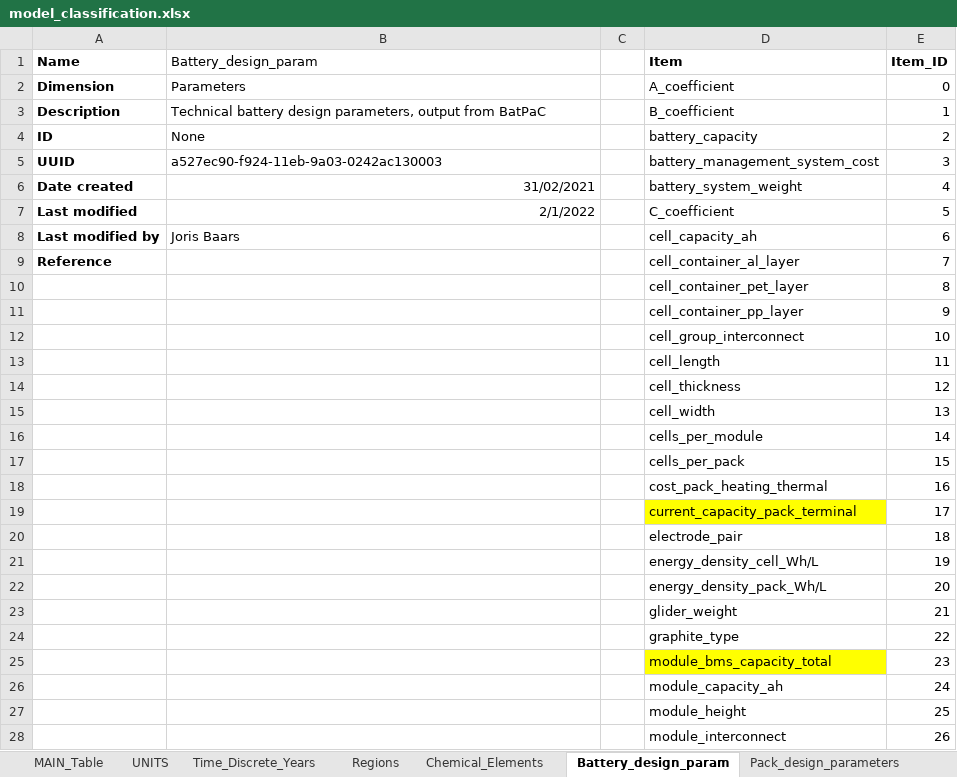
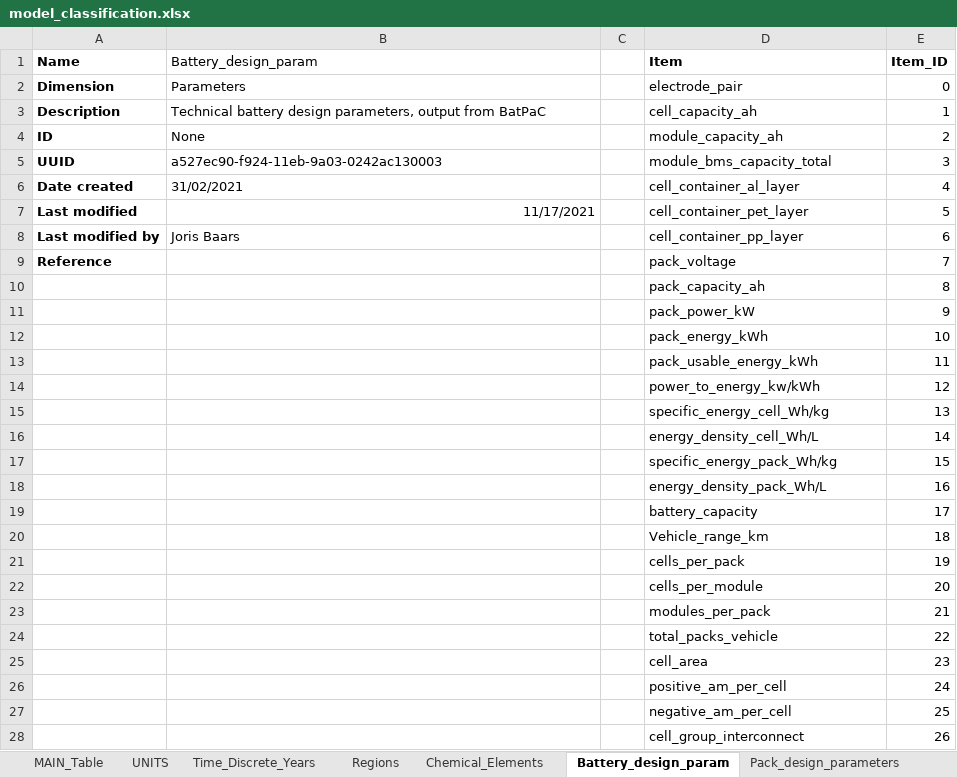
Before and after one commit to jbaars/Batt_Sust_Model, an Excel workbook: case study publication/model_classification.xlsx, sheet Battery_design_param, drawn as a sheet; only a part is shown; values as stored, in another font and other column widths than the file's, no borders; the diff covers the shown part only; the diff names each change by its address in the sheet, - before the commit and + after, or states it on an @@ line.

```diff
--- a/case study publication/model_classification.xlsx (sheet Battery_design_param)
+++ b/case study publication/model_classification.xlsx (sheet Battery_design_param)
-D2 (Item): A_coefficient
+D2 (Item): electrode_pair
-D3 (Item): B_coefficient
+D3 (Item): cell_capacity_ah
-D4 (Item): battery_capacity
+D4 (Item): module_capacity_ah
-D5 (Item): battery_management_system_cost
+D5 (Item): module_bms_capacity_total
-B6 alignment: right
+B6 alignment: left
-D6 (Item): battery_system_weight
+D6 (Item): cell_container_al_layer
-B7 (Battery_design_param): 2/1/2022
+B7 (Battery_design_param): 11/17/2021
-D7 (Item): C_coefficient
+D7 (Item): cell_container_pet_layer
-D8 (Item): cell_capacity_ah
+D8 (Item): cell_container_pp_layer
-D9 (Item): cell_container_al_layer
+D9 (Item): pack_voltage
-D10 (Item): cell_container_pet_layer
+D10 (Item): pack_capacity_ah
-D11 (Item): cell_container_pp_layer
+D11 (Item): pack_power_kW
-D12 (Item): cell_group_interconnect
+D12 (Item): pack_energy_kWh
-D13 (Item): cell_length
+D13 (Item): pack_usable_energy_kWh
-D14 (Item): cell_thickness
+D14 (Item): power_to_energy_kw/kWh
-D15 (Item): cell_width
+D15 (Item): specific_energy_cell_Wh/kg
-D16 (Item): cells_per_module
+D16 (Item): energy_density_cell_Wh/L
-D17 (Item): cells_per_pack
+D17 (Item): specific_energy_pack_Wh/kg
-D18 (Item): cost_pack_heating_thermal
+D18 (Item): energy_density_pack_Wh/L
-D19 (Item): current_capacity_pack_terminal
+D19 (Item): battery_capacity
-D19 fill: #FFFF00
+D19 fill: none
-D20 (Item): electrode_pair
+D20 (Item): Vehicle_range_km
-D21 (Item): energy_density_cell_Wh/L
+D21 (Item): cells_per_pack
-D22 (Item): energy_density_pack_Wh/L
+D22 (Item): cells_per_module
-D23 (Item): glider_weight
+D23 (Item): modules_per_pack
-D24 (Item): graphite_type
+D24 (Item): total_packs_vehicle
-D25 (Item): module_bms_capacity_total
+D25 (Item): cell_area
-D25 fill: #FFFF00
+D25 fill: none
-D26 (Item): module_capacity_ah
+D26 (Item): positive_am_per_cell
-D27 (Item): module_height
+D27 (Item): negative_am_per_cell
-D28 (Item): module_interconnect
+D28 (Item): cell_group_interconnect
```
Also changed, not shown: 5 removed rows and 36 edited cells elsewhere in this sheet, sheet Goods, sheet MAIN_Table, formulas that keep their value, 43 other files.
